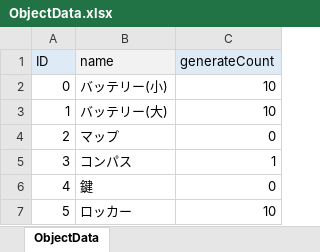
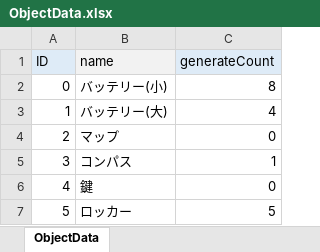
Before and after one commit to piapozz/DeepBlind, an Excel workbook: Assets/Resources/MasterData/ObjectData.xlsx, sheet ObjectData, drawn as a sheet; values as stored, in another font and other column widths than the file's, no borders; the diff names each change by its address in the sheet, - before the commit and + after, or states it on an @@ line.

```diff
--- a/Assets/Resources/MasterData/ObjectData.xlsx (sheet ObjectData)
+++ b/Assets/Resources/MasterData/ObjectData.xlsx (sheet ObjectData)
-C2 (generateCount): 10
+C2 (generateCount): 8
-C3 (generateCount): 10
+C3 (generateCount): 4
-C7 (generateCount): 10
+C7 (generateCount): 5
```
Also changed, not shown: Assets/Resources/MasterData/StageData.xlsx, 24 other files.
